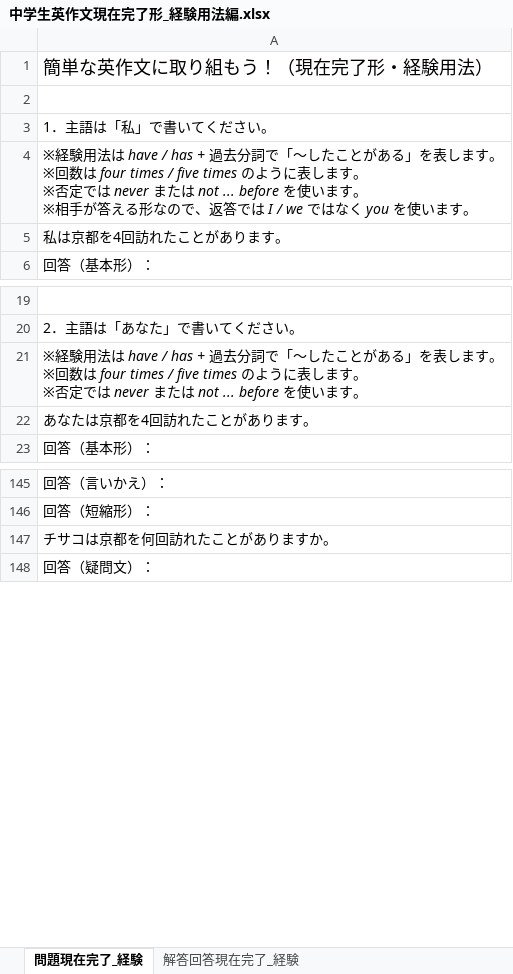
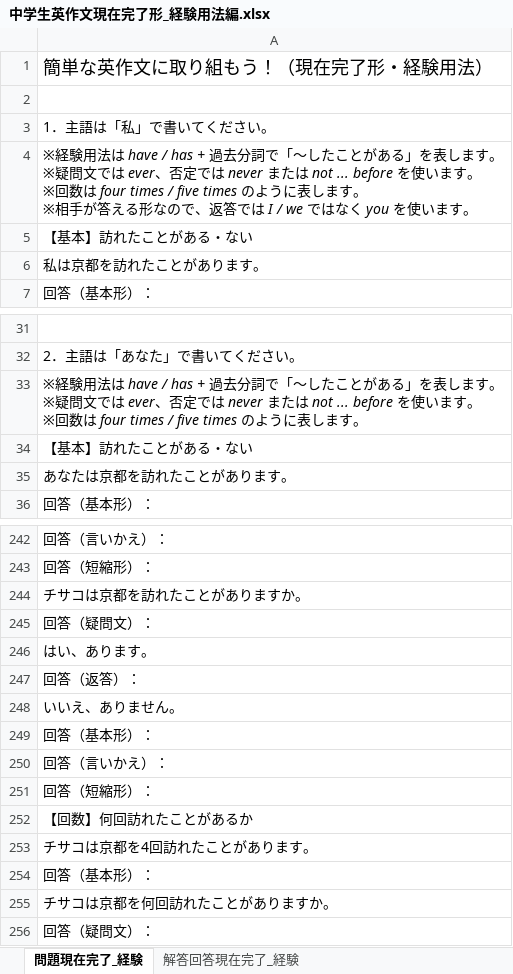
Before and after one commit to nakagaway218/remotion, an Excel workbook: Studymaterials/中学生英作文現在完了形_経験用法編.xlsx, sheet 問題現在完了_経験, drawn as a sheet; only a part is shown, gaps mark what is left out; values as stored, in another font and other column widths than the file's, no borders; addresses are those after the commit; ↵ is a line break in a cell; the diff covers the shown part only; the diff names each change by its address in the sheet, - before the commit and + after, or states it on an @@ line.

```diff
--- a/Studymaterials/中学生英作文現在完了形_経験用法編.xlsx (sheet 問題現在完了_経験)
+++ b/Studymaterials/中学生英作文現在完了形_経験用法編.xlsx (sheet 問題現在完了_経験)
-A4: …す。 ↵ ※回数は four times / five times のように表します。 ↵ ※否定では never または not ... before を使います。…
+A4: …す。 ↵ ※疑問文では ever、否定では never または not ... before を使います。 ↵ ※回数は four times / five times のように表します。…
-A5: 私は京都を4回訪れたことがあります。
+A5: 【基本】訪れたことがある・ない
+row 6: 私は京都を訪れたことがあります。
-A33: …す。 ↵ ※回数は four times / five times のように表します。 ↵ ※否定では never または not ... before を使います。
+A33: …す。 ↵ ※疑問文では ever、否定では never または not ... before を使います。 ↵ ※回数は four times / five times のように表します。
-A34: あなたは京都を4回訪れたことがあります。
+A34: 【基本】訪れたことがある・ない
+row 35: あなたは京都を訪れたことがあります。
+row 244: チサコは京都を訪れたことがありますか。
+row 245: 回答（疑問文）：
+row 246: はい、あります。
+row 247: 回答（返答）：
+row 248: いいえ、ありません。
+row 249: 回答（基本形）：
+row 250: 回答（言いかえ）：
+row 251: 回答（短縮形）：
+row 252: 【回数】何回訪れたことがあるか
+row 253: チサコは京都を4回訪れたことがあります。
+row 254: 回答（基本形）：
```
Also changed, not shown: 95 added rows and 14 edited cells elsewhere in this sheet, sheet 解答回答現在完了_経験.
